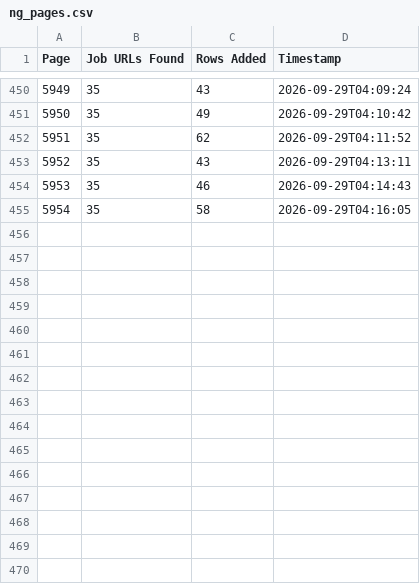
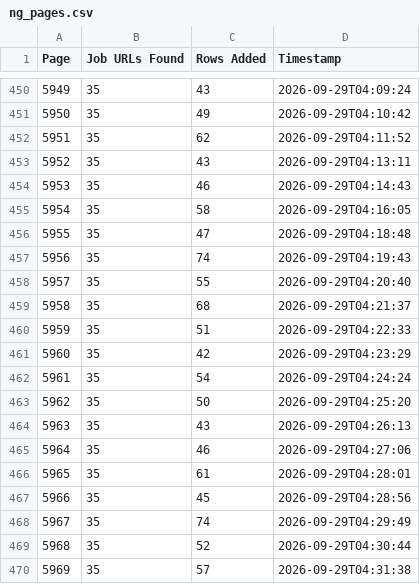
Before and after one commit to liliankason/ng-5501-6000, a CSV file: ng_pages.csv, drawn as a sheet; only a part is shown, gaps mark what is left out; the diff names each change by its address in the sheet, - before the commit and + after, or states it on an @@ line.

```diff
--- a/ng_pages.csv
+++ b/ng_pages.csv
+row 456: 5955 | 35 | 47 | 2026-09-29T04:18:48
+row 457: 5956 | 35 | 74 | 2026-09-29T04:19:43
+row 458: 5957 | 35 | 55 | 2026-09-29T04:20:40
+row 459: 5958 | 35 | 68 | 2026-09-29T04:21:37
+row 460: 5959 | 35 | 51 | 2026-09-29T04:22:33
+row 461: 5960 | 35 | 42 | 2026-09-29T04:23:29
+row 462: 5961 | 35 | 54 | 2026-09-29T04:24:24
+row 463: 5962 | 35 | 50 | 2026-09-29T04:25:20
+row 464: 5963 | 35 | 43 | 2026-09-29T04:26:13
+row 465: 5964 | 35 | 46 | 2026-09-29T04:27:06
+row 466: 5965 | 35 | 61 | 2026-09-29T04:28:01
+row 467: 5966 | 35 | 45 | 2026-09-29T04:28:56
+row 468: 5967 | 35 | 74 | 2026-09-29T04:29:49
+row 469: 5968 | 35 | 52 | 2026-09-29T04:30:44
+row 470: 5969 | 35 | 57 | 2026-09-29T04:31:38
```
Also changed, not shown: 1 other file.
